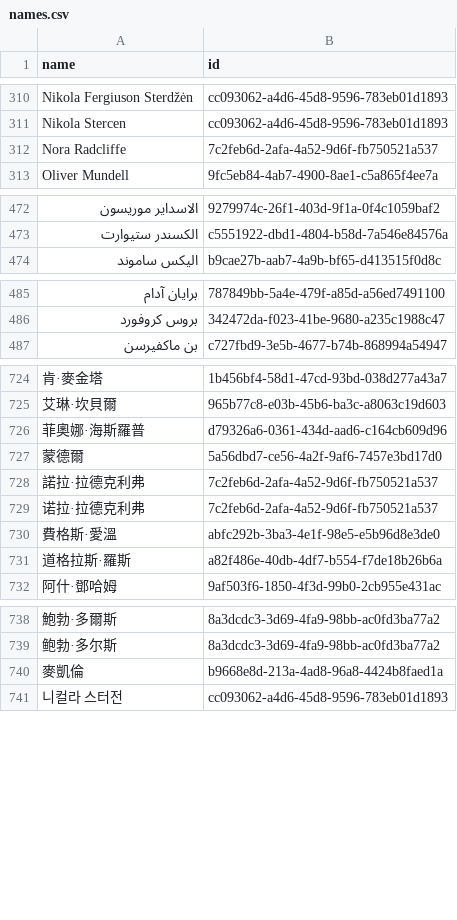
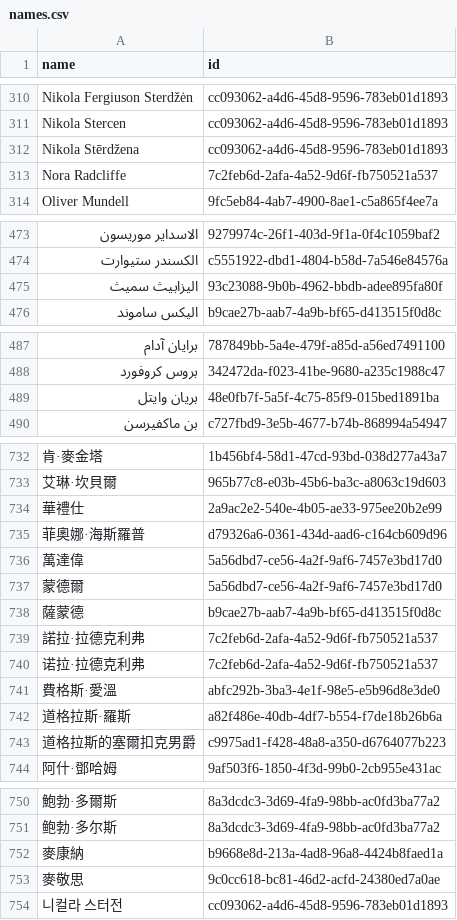
Before and after one commit to loudspeek/representa, a CSV file: data/Scotland/Parliament/names.csv, drawn as a sheet; only a part is shown, gaps mark what is left out; addresses are those after the commit; the diff covers the shown part only; the diff names each change by its address in the sheet, - before the commit and + after, or states it on an @@ line.

```diff
--- a/data/Scotland/Parliament/names.csv
+++ b/data/Scotland/Parliament/names.csv
+row 312: Nikola Stērdžena | cc093062-a4d6-45d8-9596-783eb01d1893
+row 475: اليزابيث سميث | 93c23088-9b0b-4962-bbdb-adee895fa80f
+row 489: بريان وايتل | 48e0fb7f-5a5f-4c75-85f9-015bed1891ba
+row 734: 華禮仕 | 2a9ac2e2-540e-4b05-ae33-975ee20b2e99
+row 736: 萬達偉 | 5a56dbd7-ce56-4a2f-9af6-7457e3bd17d0
+row 738: 薩蒙德 | b9cae27b-aab7-4a9b-bf65-d413515f0d8c
+row 743: 道格拉斯的塞爾扣克男爵 | c9975ad1-f428-48a8-a350-d6764077b223
-A752 (name): 麥凱倫
+A752 (name): 麥康納
+row 753: 麥敬思 | 9c0cc618-bc81-46d2-acfd-24380ed7a0ae
```
Also changed, not shown: 5 added rows elsewhere in this file, data/Scotland/Parliament/sources/morph/wikidata.csv, 12 other files.
